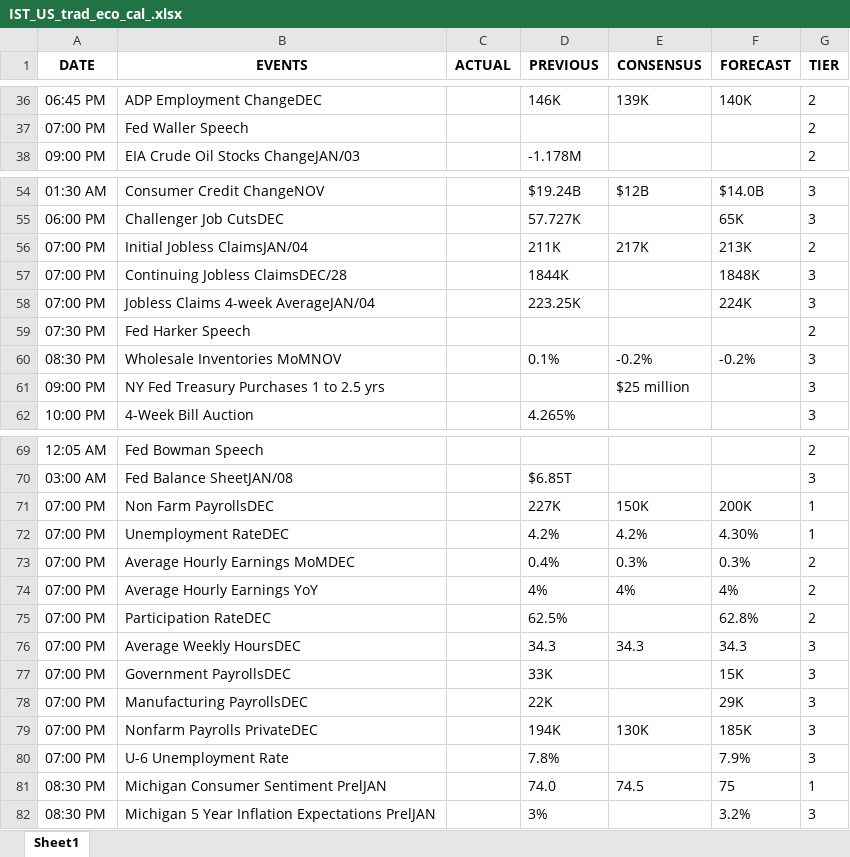
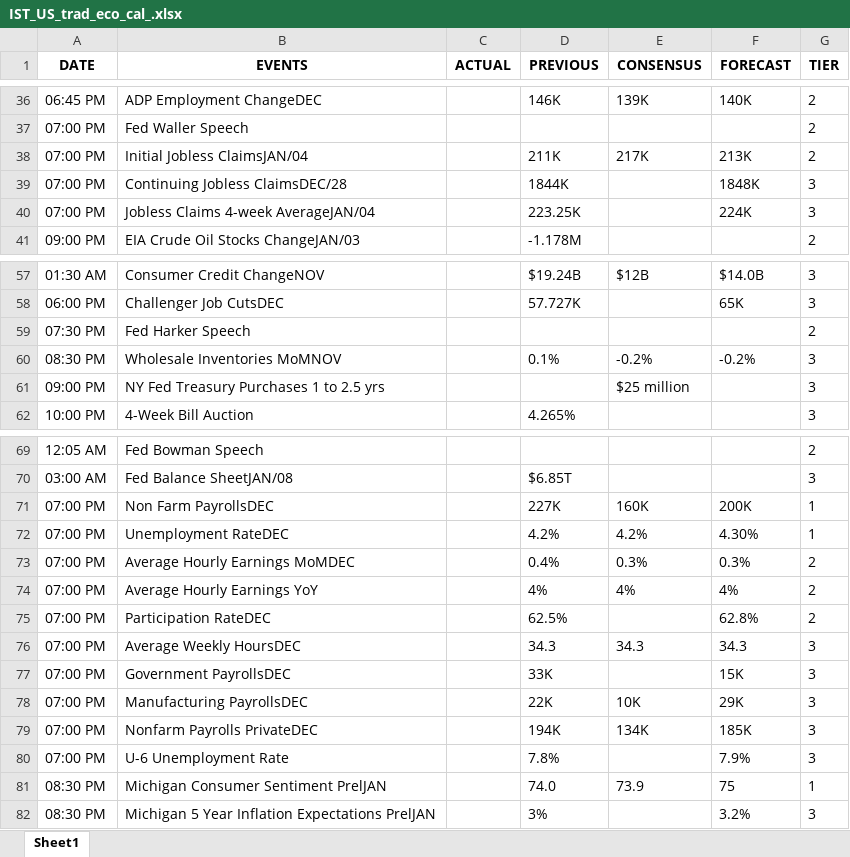
Before and after one commit to krishangguptafibonacciresearch/DistributionProject, an Excel workbook: Input_data/IST_US_trad_eco_cal_.xlsx, sheet Sheet1, drawn as a sheet; only a part is shown, gaps mark what is left out; values as stored, in another font and other column widths than the file's, no borders; the diff names each change by its address in the sheet, - before the commit and + after, or states it on an @@ line.

```diff
--- a/Input_data/IST_US_trad_eco_cal_.xlsx (sheet Sheet1)
+++ b/Input_data/IST_US_trad_eco_cal_.xlsx (sheet Sheet1)
@@ row 56 moved to row 38: 07:00 PM @@
@@ row 57 moved to row 39: 07:00 PM @@
@@ row 58 moved to row 40: 07:00 PM @@
-E71 (CONSENSUS): 150K
+E71 (CONSENSUS): 160K
-E78 (CONSENSUS): (empty)
+E78 (CONSENSUS): 10K
-E79 (CONSENSUS): 130K
+E79 (CONSENSUS): 134K
-E81 (CONSENSUS): 74.5
+E81 (CONSENSUS): 73.9
```
Also changed, not shown: Input_data/EST_All Countries_trad_eco_cal_2025-01-05_to_2025-01-16.xlsx, Input_data/EST_US_trad_eco_cal_.xlsx, 5 other files.
